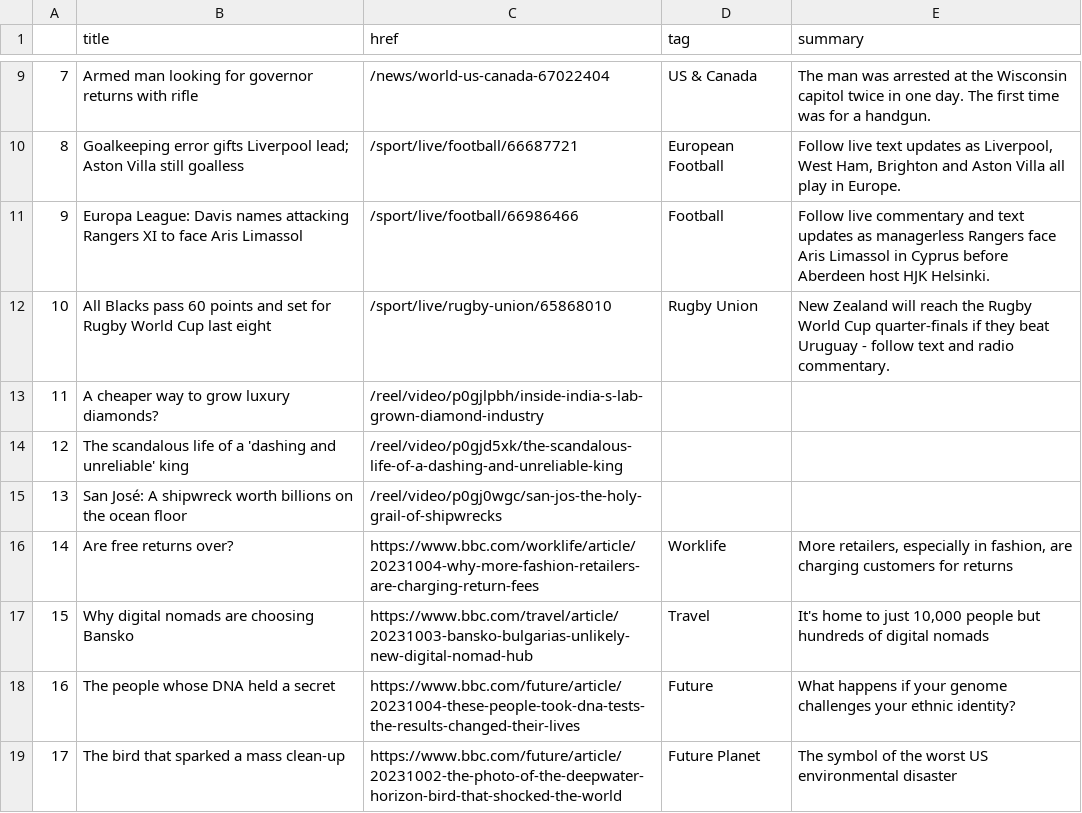
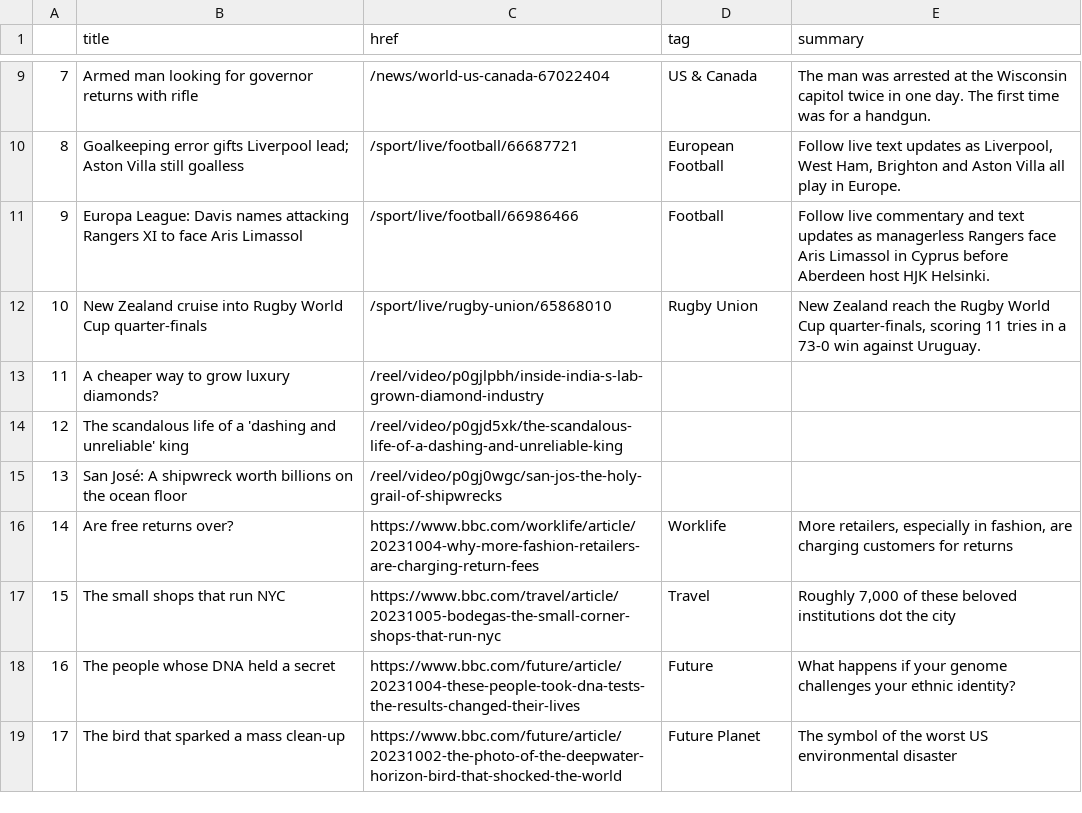
Before and after one commit to anastasiajourno/Automatic-scraper, a CSV file: bbc-headlines.csv, drawn as a sheet; only a part is shown, gaps mark what is left out.

```diff
--- a/bbc-headlines.csv
+++ b/bbc-headlines.csv
@@ -11,3 +11,3 @@
 9,Europa League: Davis names attacking Rangers XI to face Aris Limassol,/sport/live/football/66986466,Football,Follow live commentary and text updates as managerless Rangers face Aris Limassol in Cyprus before Aberdeen host HJK Helsinki.
-10,All Blacks pass 60 points and set for Rugby World Cup last eight,/sport/live/rugby-union/65868010,Rugby Union,New Zealand will reach the Rugby World Cup quarter-finals if they beat Uruguay - follow text and radio commentary.
+10,New Zealand cruise into Rugby World Cup quarter-finals,/sport/live/rugby-union/65868010,Rugby Union,"New Zealand reach the Rugby World Cup quarter-finals, scoring 11 tries in a 73-0 win against Uruguay."
 11,A cheaper way to grow luxury diamonds?,/reel/video/p0gjlpbh/inside-india-s-lab-grown-diamond-industry,,
@@ -16,3 +16,3 @@
 14,Are free returns over?,https://www.bbc.com/worklife/article/20231004-why-more-fashion-retailers-are-charging-return-fees,Worklife,"More retailers, especially in fashion, are charging customers for returns"
-15,Why digital nomads are choosing Bansko,https://www.bbc.com/travel/article/20231003-bansko-bulgarias-unlikely-new-digital-nomad-hub,Travel,"It's home to just 10,000 people but hundreds of digital nomads"
+15,The small shops that run NYC,https://www.bbc.com/travel/article/20231005-bodegas-the-small-corner-shops-that-run-nyc,Travel,"Roughly 7,000 of these beloved institutions dot the city"
 16,The people whose DNA held a secret,https://www.bbc.com/future/article/20231004-these-people-took-dna-tests-the-results-changed-their-lives,Future,What happens if your genome challenges your ethnic identity?
```
